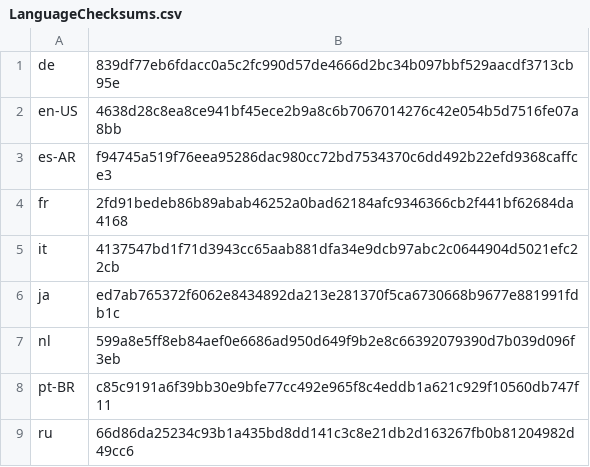
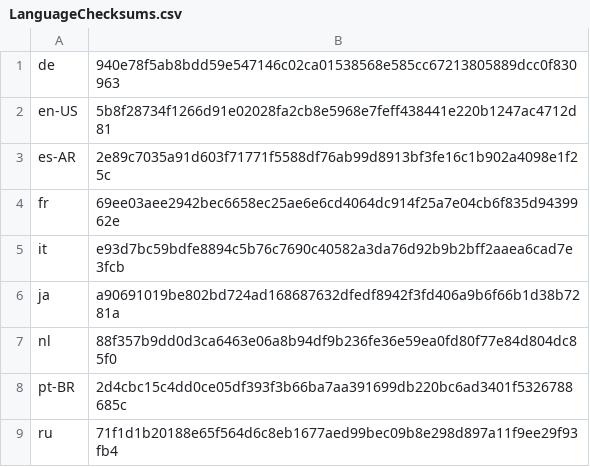
Before and after one commit to basvandenbrink/chocolatey-packages, a CSV file: betterbird/tools/LanguageChecksums.csv, drawn as a sheet.

Commit message:
AU: 1 updated - betterbird [skip ci] https://gist.github.com/basvandenbrink/cf2abf8d848094bfaf2fa984a0c85745/7b51c1d4a13b3d12fddd4f6b0aa9ba509b876dc7

```diff
--- a/betterbird/tools/LanguageChecksums.csv
+++ b/betterbird/tools/LanguageChecksums.csv
@@ -1,9 +1,9 @@
-de|839df77eb6fdacc0a5c2fc990d57de4666d2bc34b097bbf529aacdf3713cb95e
-en-US|4638d28c8ea8ce941bf45ece2b9a8c6b7067014276c42e054b5d7516fe07a8bb
-es-AR|f94745a519f76eea95286dac980cc72bd7534370c6dd492b22efd9368caffce3
-fr|2fd91bedeb86b89abab46252a0bad62184afc9346366cb2f441bf62684da4168
-it|4137547bd1f71d3943cc65aab881dfa34e9dcb97abc2c0644904d5021efc22cb
-ja|ed7ab765372f6062e8434892da213e281370f5ca6730668b9677e881991fdb1c
-nl|599a8e5ff8eb84aef0e6686ad950d649f9b2e8c66392079390d7b039d096f3eb
-pt-BR|c85c9191a6f39bb30e9bfe77cc492e965f8c4eddb1a621c929f10560db747f11
-ru|66d86da25234c93b1a435bd8dd141c3c8e21db2d163267fb0b81204982d49cc6
+de|940e78f5ab8bdd59e547146c02ca01538568e585cc67213805889dcc0f830963
+en-US|5b8f28734f1266d91e02028fa2cb8e5968e7feff438441e220b1247ac4712d81
+es-AR|2e89c7035a91d603f71771f5588df76ab99d8913bf3fe16c1b902a4098e1f25c
+fr|69ee03aee2942bec6658ec25ae6e6cd4064dc914f25a7e04cb6f835d9439962e
+it|e93d7bc59bdfe8894c5b76c7690c40582a3da76d92b9b2bff2aaea6cad7e3fcb
+ja|a90691019be802bd724ad168687632dfedf8942f3fd406a9b6f66b1d38b7281a
+nl|88f357b9dd0d3ca6463e06a8b94df9b236fe36e59ea0fd80f77e84d804dc85f0
+pt-BR|2d4cbc15c4dd0ce05df393f3b66ba7aa391699db220bc6ad3401f5326788685c
+ru|71f1d1b20188e65f564d6c8eb1677aed99bec09b8e298d897a11f9ee29f93fb4
```
Also changed, not shown: 2 other files.
